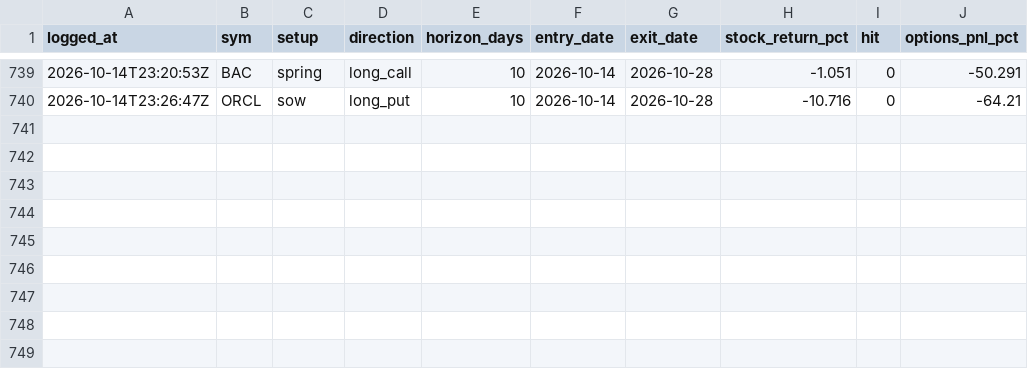
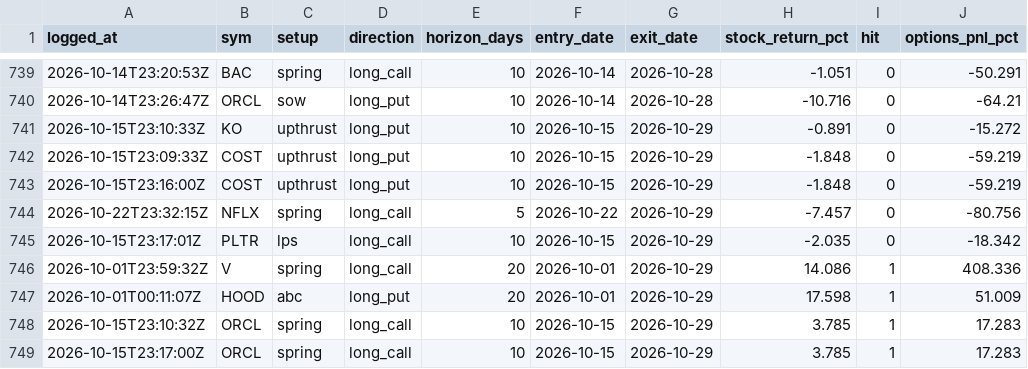
Before and after one commit to phani4393/wyckoff-scanner-ci, a CSV file: data/alerts_scored.csv, drawn as a sheet; only a part is shown, gaps mark what is left out.

```diff
--- a/data/alerts_scored.csv
+++ b/data/alerts_scored.csv
@@ -740 +740,10 @@ logged_at,sym,setup,direction,horizon_days,entry_date,exit_date,stock_return_pct
 2026-10-14T23:26:47Z,ORCL,sow,long_put,10,2026-10-14,2026-10-28,-10.716,0,-64.21
+2026-10-15T23:10:33Z,KO,upthrust,long_put,10,2026-10-15,2026-10-29,-0.891,0,-15.272
+2026-10-15T23:09:33Z,COST,upthrust,long_put,10,2026-10-15,2026-10-29,-1.848,0,-59.219
+2026-10-15T23:16:00Z,COST,upthrust,long_put,10,2026-10-15,2026-10-29,-1.848,0,-59.219
+2026-10-22T23:32:15Z,NFLX,spring,long_call,5,2026-10-22,2026-10-29,-7.457,0,-80.756
+2026-10-15T23:17:01Z,PLTR,lps,long_call,10,2026-10-15,2026-10-29,-2.035,0,-18.342
+2026-10-01T23:59:32Z,V,spring,long_call,20,2026-10-01,2026-10-29,14.086,1,408.336
+2026-10-01T00:11:07Z,HOOD,abc,long_put,20,2026-10-01,2026-10-29,17.598,1,51.009
+2026-10-15T23:10:32Z,ORCL,spring,long_call,10,2026-10-15,2026-10-29,3.785,1,17.283
+2026-10-15T23:17:00Z,ORCL,spring,long_call,10,2026-10-15,2026-10-29,3.785,1,17.283
```
